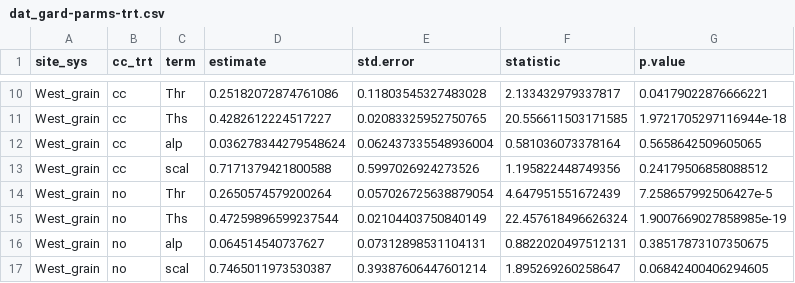
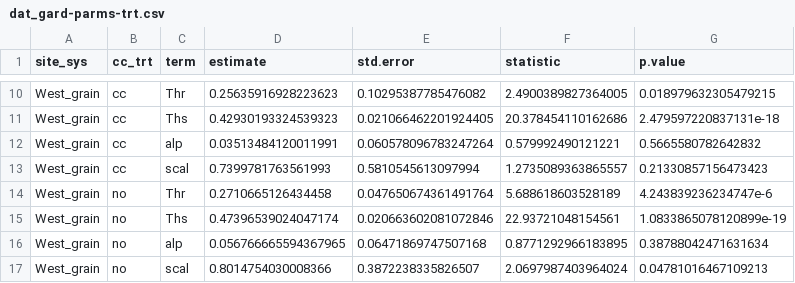
Before and after one commit to vanichols/ghproj_sare18, a CSV file: 01_fit-models/dat_gard-parms-trt.csv, drawn as a sheet; only a part is shown, gaps mark what is left out; the diff covers the shown part only; the diff names each change by its address in the sheet, - before the commit and + after, or states it on an @@ line.

```diff
--- a/01_fit-models/dat_gard-parms-trt.csv
+++ b/01_fit-models/dat_gard-parms-trt.csv
-D10 (estimate): 0.25182072874761086
+D10 (estimate): 0.25635916928223623
-E10 (std.error): 0.11803545327483028
+E10 (std.error): 0.10295387785476082
-F10 (statistic): 2.133432979337817
+F10 (statistic): 2.4900389827364005
-G10 (p.value): 0.04179022876666221
+G10 (p.value): 0.018979632305479215
-D11 (estimate): 0.4282612224517227
+D11 (estimate): 0.42930193324539323
-E11 (std.error): 0.02083325952750765
+E11 (std.error): 0.021066462201924405
-F11 (statistic): 20.556611503171585
+F11 (statistic): 20.378454110162686
-G11 (p.value): 1.9721705297116944e-18
+G11 (p.value): 2.479597220837131e-18
-D12 (estimate): 0.036278344279548624
+D12 (estimate): 0.03513484120011991
-E12 (std.error): 0.062437335548936004
+E12 (std.error): 0.060578096783247264
-F12 (statistic): 0.581036073378164
+F12 (statistic): 0.579992490121221
-G12 (p.value): 0.5658642509605065
+G12 (p.value): 0.5665580782642832
-D13 (estimate): 0.7171379421800588
+D13 (estimate): 0.7399781763561993
-E13 (std.error): 0.5997026924273526
+E13 (std.error): 0.5810545613097994
-F13 (statistic): 1.195822448749356
+F13 (statistic): 1.2735089363865557
-G13 (p.value): 0.24179506858088512
+G13 (p.value): 0.21330857156473423
-D14 (estimate): 0.2650574579200264
+D14 (estimate): 0.2710665126434458
-E14 (std.error): 0.057026725638879054
+E14 (std.error): 0.047650674361491764
-F14 (statistic): 4.647951551672439
+F14 (statistic): 5.688618603528189
-G14 (p.value): 7.258657992506427e-5
+G14 (p.value): 4.243839236234747e-6
-D15 (estimate): 0.47259896599237544
+D15 (estimate): 0.47396539024047174
-E15 (std.error): 0.02104403750840149
+E15 (std.error): 0.020663602081072846
-F15 (statistic): 22.457618496626324
+F15 (statistic): 22.93721048154561
-G15 (p.value): 1.9007669027858985e-19
+G15 (p.value): 1.0833865078120899e-19
-D16 (estimate): 0.064514540737627
+D16 (estimate): 0.056766665594367965
-E16 (std.error): 0.07312898531104131
+E16 (std.error): 0.06471869747507168
-F16 (statistic): 0.8822020497512131
+F16 (statistic): 0.8771292966183895
-G16 (p.value): 0.38517873107350675
+G16 (p.value): 0.38788042471631634
-D17 (estimate): 0.7465011973530387
+D17 (estimate): 0.8014754030008366
-E17 (std.error): 0.39387606447601214
+E17 (std.error): 0.3872238335826507
-F17 (statistic): 1.895269260258647
+F17 (statistic): 2.0697987403964024
-G17 (p.value): 0.06842400406294605
+G17 (p.value): 0.04781016467109213
```
Also changed, not shown: 96 edited cells elsewhere in this file, 01_fit-models/dat_gard-parms-eu.csv, 01_fit-models/dat_poresizes.csv, 9 other files.
